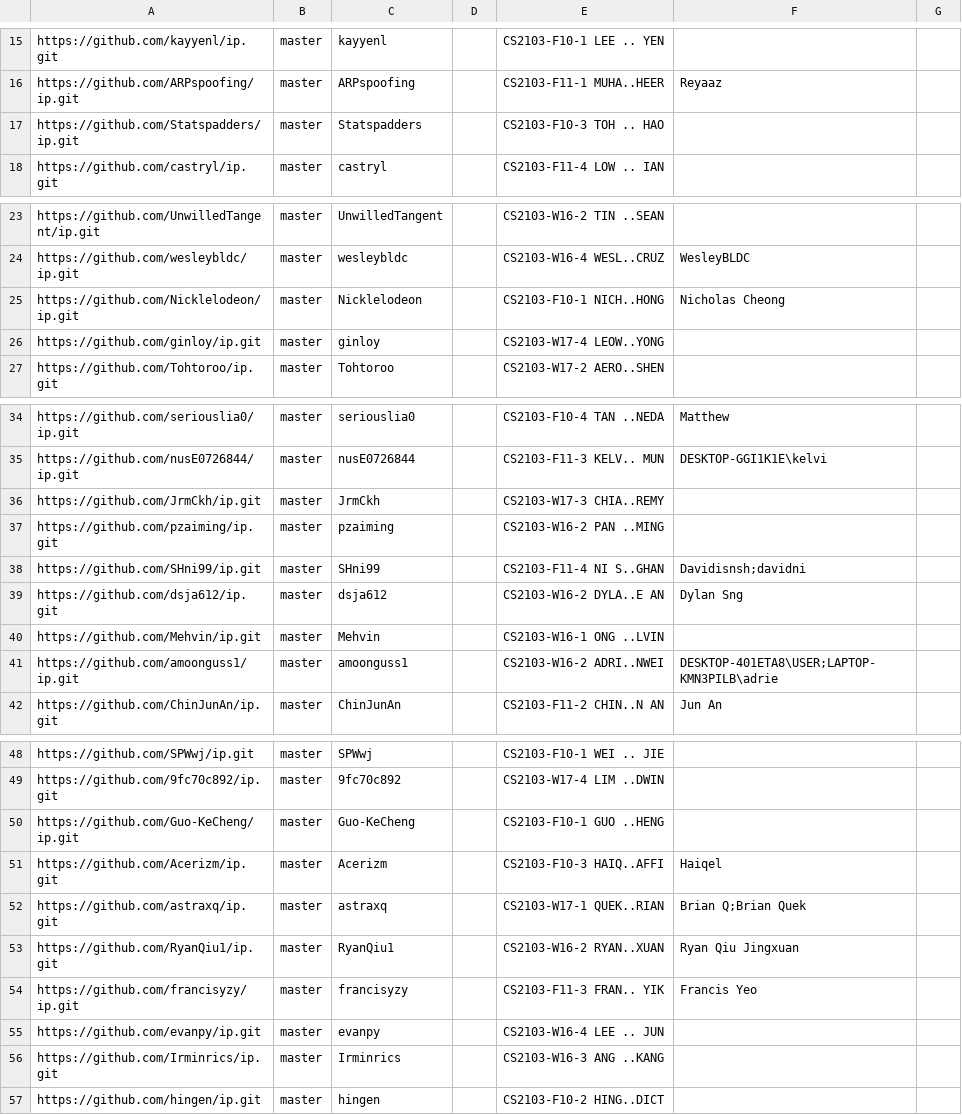
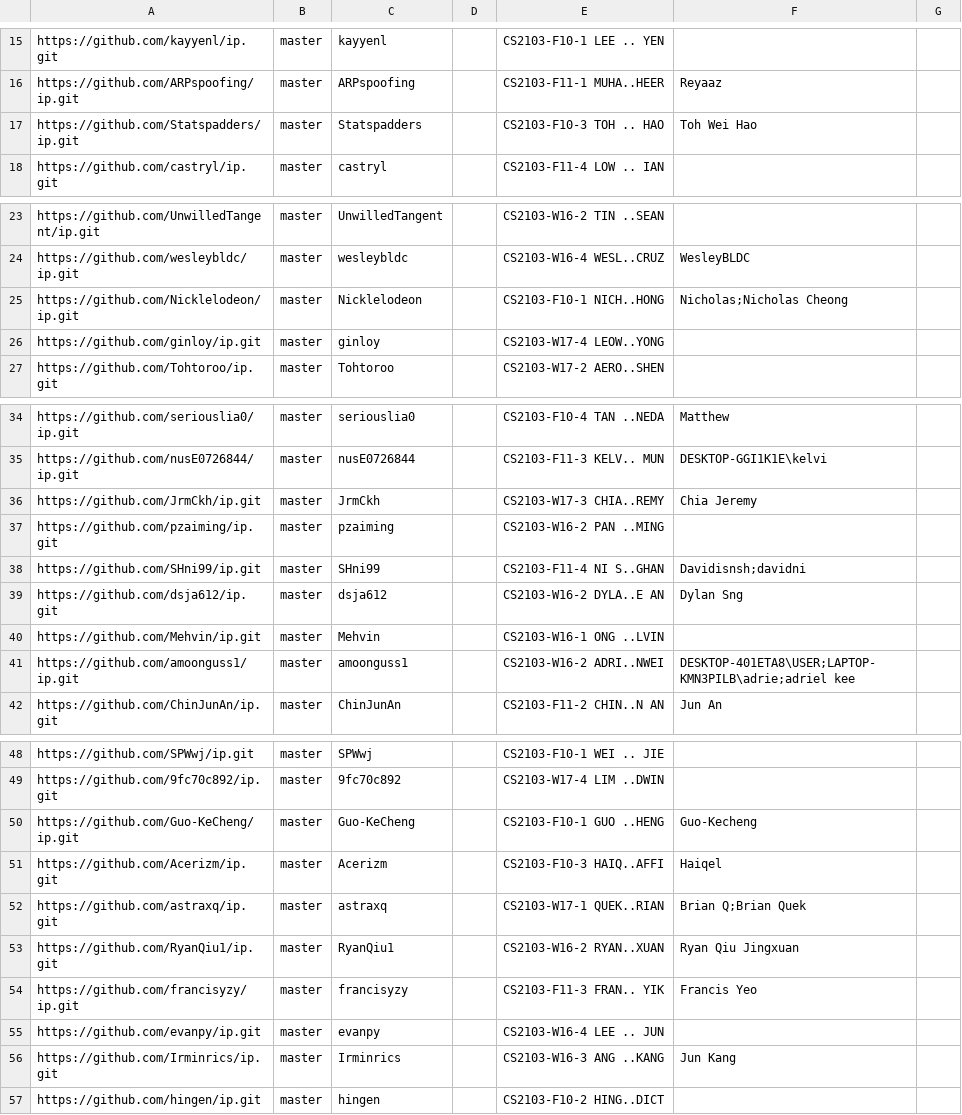
Before and after one commit to nus-cs2103-AY2223S2/ip-dashboard, a CSV file: configs/author-config.csv, drawn as a sheet; only a part is shown, gaps mark what is left out; the diff covers the shown part only.

```diff
--- a/configs/author-config.csv
+++ b/configs/author-config.csv
@@ -16,3 +16,3 @@ https://github.com/kayyenl/ip.git,master,kayyenl,,CS2103-F10-1 LEE .. YEN,,
 https://github.com/ARPspoofing/ip.git,master,ARPspoofing,,CS2103-F11-1 MUHA..HEER,Reyaaz,
-https://github.com/Statspadders/ip.git,master,Statspadders,,CS2103-F10-3 TOH .. HAO,,
+https://github.com/Statspadders/ip.git,master,Statspadders,,CS2103-F10-3 TOH .. HAO,Toh Wei Hao,
 https://github.com/castryl/ip.git,master,castryl,,CS2103-F11-4 LOW .. IAN,,
@@ -24,3 +24,3 @@ https://github.com/UnwilledTangent/ip.git,master,UnwilledTangent,,CS2103-W16-2 T
 https://github.com/wesleybldc/ip.git,master,wesleybldc,,CS2103-W16-4 WESL..CRUZ,WesleyBLDC,
-https://github.com/Nicklelodeon/ip.git,master,Nicklelodeon,,CS2103-F10-1 NICH..HONG,Nicholas Cheong,
+https://github.com/Nicklelodeon/ip.git,master,Nicklelodeon,,CS2103-F10-1 NICH..HONG,Nicholas;Nicholas Cheong,
 https://github.com/ginloy/ip.git,master,ginloy,,CS2103-W17-4 LEOW..YONG,,
@@ -35,3 +35,3 @@ https://github.com/seriouslia0/ip.git,master,seriouslia0,,CS2103-F10-4 TAN ..NED
 https://github.com/nusE0726844/ip.git,master,nusE0726844,,CS2103-F11-3 KELV.. MUN,DESKTOP-GGI1K1E\kelvi,
-https://github.com/JrmCkh/ip.git,master,JrmCkh,,CS2103-W17-3 CHIA..REMY,,
+https://github.com/JrmCkh/ip.git,master,JrmCkh,,CS2103-W17-3 CHIA..REMY,Chia Jeremy,
 https://github.com/pzaiming/ip.git,master,pzaiming,,CS2103-W16-2 PAN ..MING,,
@@ -40,3 +40,3 @@ https://github.com/dsja612/ip.git,master,dsja612,,CS2103-W16-2 DYLA..E AN,Dylan
 https://github.com/Mehvin/ip.git,master,Mehvin,,CS2103-W16-1 ONG ..LVIN,,
-https://github.com/amoonguss1/ip.git,master,amoonguss1,,CS2103-W16-2 ADRI..NWEI,DESKTOP-401ETA8\USER;LAPTOP-KMN3PILB\adrie,
+https://github.com/amoonguss1/ip.git,master,amoonguss1,,CS2103-W16-2 ADRI..NWEI,DESKTOP-401ETA8\USER;LAPTOP-KMN3PILB\adrie;adriel kee,
 https://github.com/ChinJunAn/ip.git,master,ChinJunAn,,CS2103-F11-2 CHIN..N AN,Jun An,
@@ -49,3 +49,3 @@ https://github.com/SPWwj/ip.git,master,SPWwj,,CS2103-F10-1 WEI .. JIE,,
 https://github.com/9fc70c892/ip.git,master,9fc70c892,,CS2103-W17-4 LIM ..DWIN,,
-https://github.com/Guo-KeCheng/ip.git,master,Guo-KeCheng,,CS2103-F10-1 GUO ..HENG,,
+https://github.com/Guo-KeCheng/ip.git,master,Guo-KeCheng,,CS2103-F10-1 GUO ..HENG,Guo-Kecheng,
 https://github.com/Acerizm/ip.git,master,Acerizm,,CS2103-F10-3 HAIQ..AFFI,Haiqel,
@@ -55,3 +55,3 @@ https://github.com/francisyzy/ip.git,master,francisyzy,,CS2103-F11-3 FRAN.. YIK,
 https://github.com/evanpy/ip.git,master,evanpy,,CS2103-W16-4 LEE .. JUN,,
-https://github.com/Irminrics/ip.git,master,Irminrics,,CS2103-W16-3 ANG ..KANG,,
+https://github.com/Irminrics/ip.git,master,Irminrics,,CS2103-W16-3 ANG ..KANG,Jun Kang,
 https://github.com/hingen/ip.git,master,hingen,,CS2103-F10-2 HING..DICT,,
```
Also changed, not shown: 3 edited cells elsewhere in this file.
